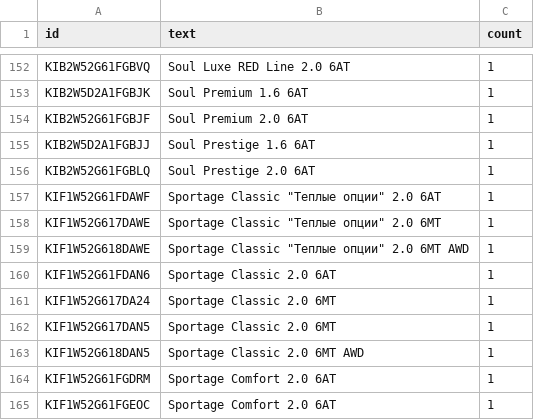
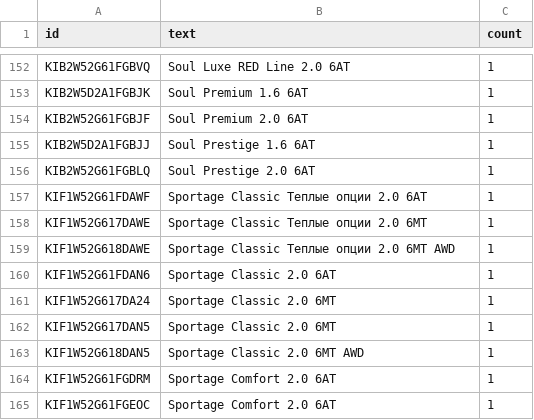
Before and after one commit to ankuharev/SentenTree, a TSV file: docs/data/version_as_terms.tsv, drawn as a sheet; only a part is shown, gaps mark what is left out.

Commit message:
Update version_as_terms.tsv

```diff
--- a/docs/data/version_as_terms.tsv
+++ b/docs/data/version_as_terms.tsv
@@ -156,5 +156,5 @@ KIB2W5D2A1FGBJJ	Soul Prestige 1.6 6AT	1
 KIB2W52G61FGBLQ	Soul Prestige 2.0 6AT	1
-KIF1W52G61FDAWF	Sportage Classic "Теплые опции" 2.0 6AT	1
-KIF1W52G617DAWE	Sportage Classic "Теплые опции" 2.0 6MT	1
-KIF1W52G618DAWE	Sportage Classic "Теплые опции" 2.0 6MT AWD	1
+KIF1W52G61FDAWF	Sportage Classic Теплые опции 2.0 6AT	1
+KIF1W52G617DAWE	Sportage Classic Теплые опции 2.0 6MT	1
+KIF1W52G618DAWE	Sportage Classic Теплые опции 2.0 6MT AWD	1
 KIF1W52G61FDAN6	Sportage Classic 2.0 6AT	1
```
